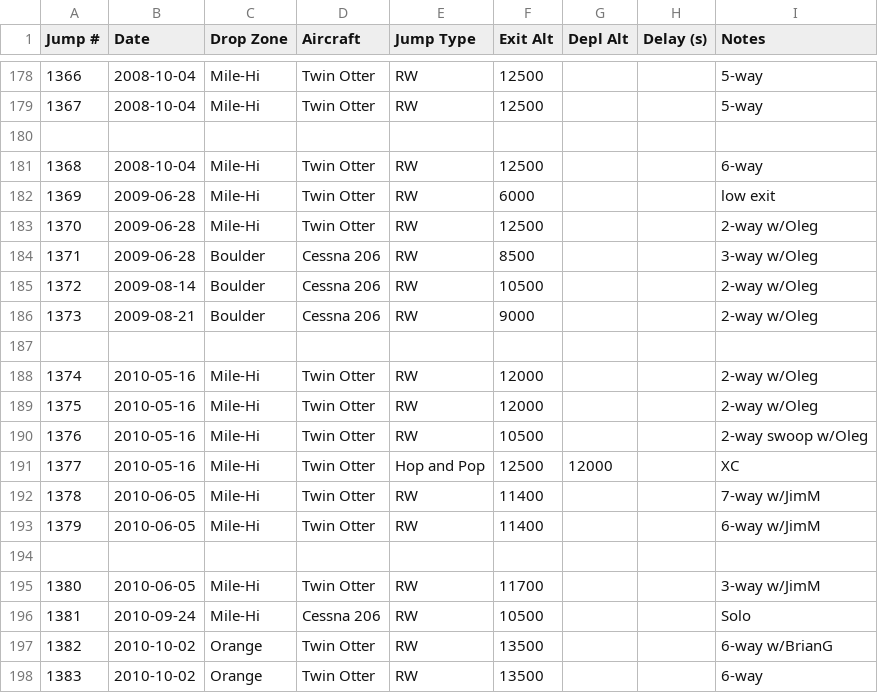
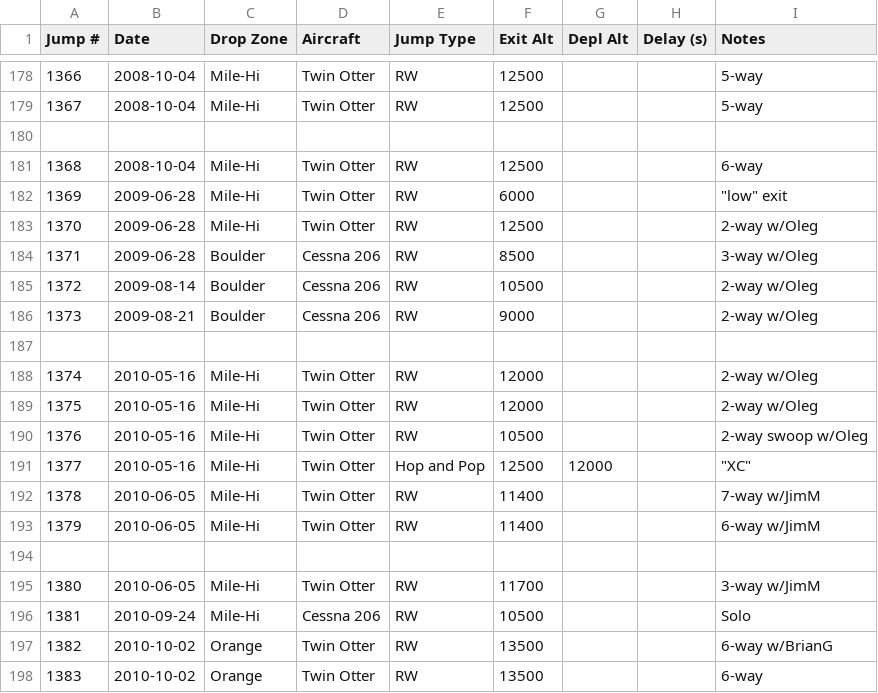
Before and after one commit to wildlava/skydive-logbook, a CSV file: last_logbook.csv, drawn as a sheet; only a part is shown, gaps mark what is left out; the diff names each change by its address in the sheet, - before the commit and + after, or states it on an @@ line.

Commit message:
Fix quoting in notes field; add --fix-files to help with this

```diff
--- a/last_logbook.csv
+++ b/last_logbook.csv
-I182 (Notes): low exit
+I182 (Notes): "low" exit
-I191 (Notes): XC
+I191 (Notes): "XC"
```
Also changed, not shown: first_logbooks.csv, skydiving_logbook.csv, 1 other file.
